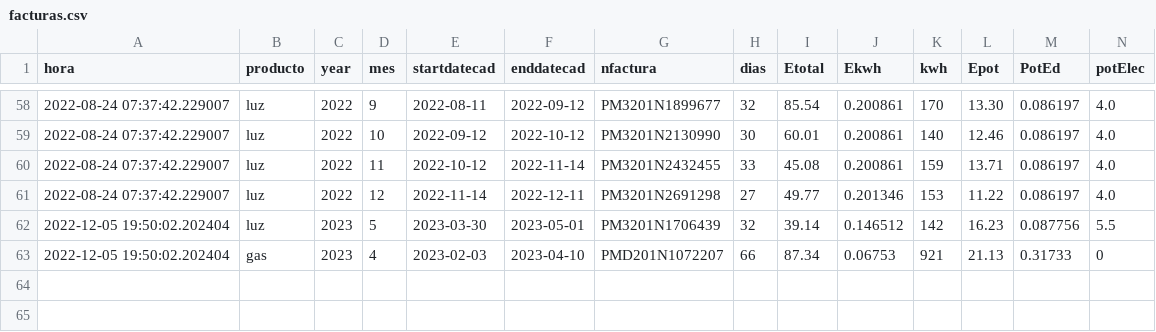
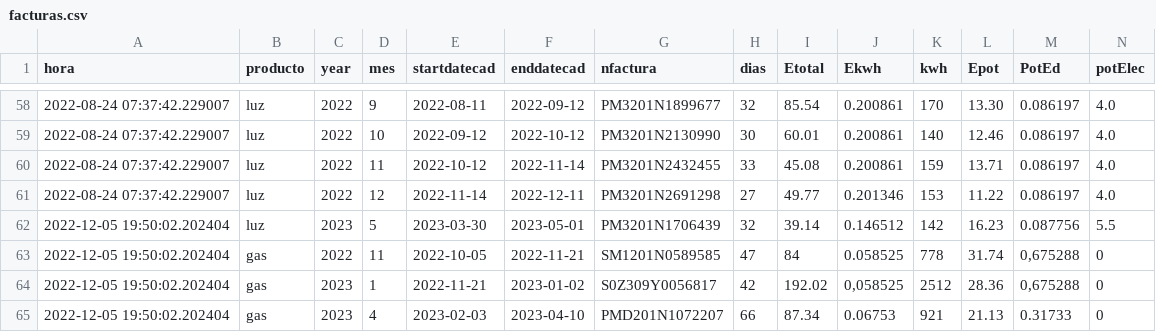
Before and after one commit to aiken88/CSV, a CSV file: facturas.csv, drawn as a sheet; only a part is shown, gaps mark what is left out; the diff names each change by its address in the sheet, - before the commit and + after, or states it on an @@ line.

Commit message:
Update facturas.csv

```diff
--- a/facturas.csv
+++ b/facturas.csv
+row 63: 2022-12-05 19:50:02.202404 | gas | 2022 | 11 | 2022-10-05 | 2022-11-21 | SM1201N0589585 | 47 | 84 | 0.058525 | 778 | 31.74 | 0,675288 | 0
+row 64: 2022-12-05 19:50:02.202404 | gas | 2023 | 1 | 2022-11-21 | 2023-01-02 | S0Z309Y0056817 | 42 | 192.02 | 0,058525 | 2512 | 28.36 | 0,675288 | 0
```
